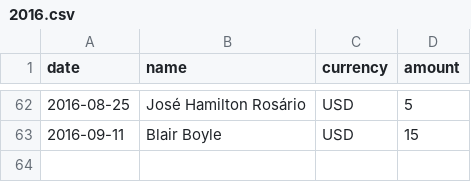
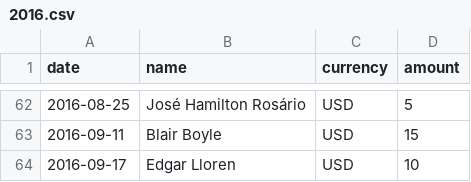
Before and after one commit to moneymanagerex/sponsors, a CSV file: 2016.csv, drawn as a sheet; only a part is shown, gaps mark what is left out.

Commit message:
update

```diff
--- a/2016.csv
+++ b/2016.csv
@@ -63 +63,2 @@ date, name, currency, amount
 2016-09-11,Blair Boyle,USD,15
+2016-09-17,Edgar Lloren,USD,10
```
